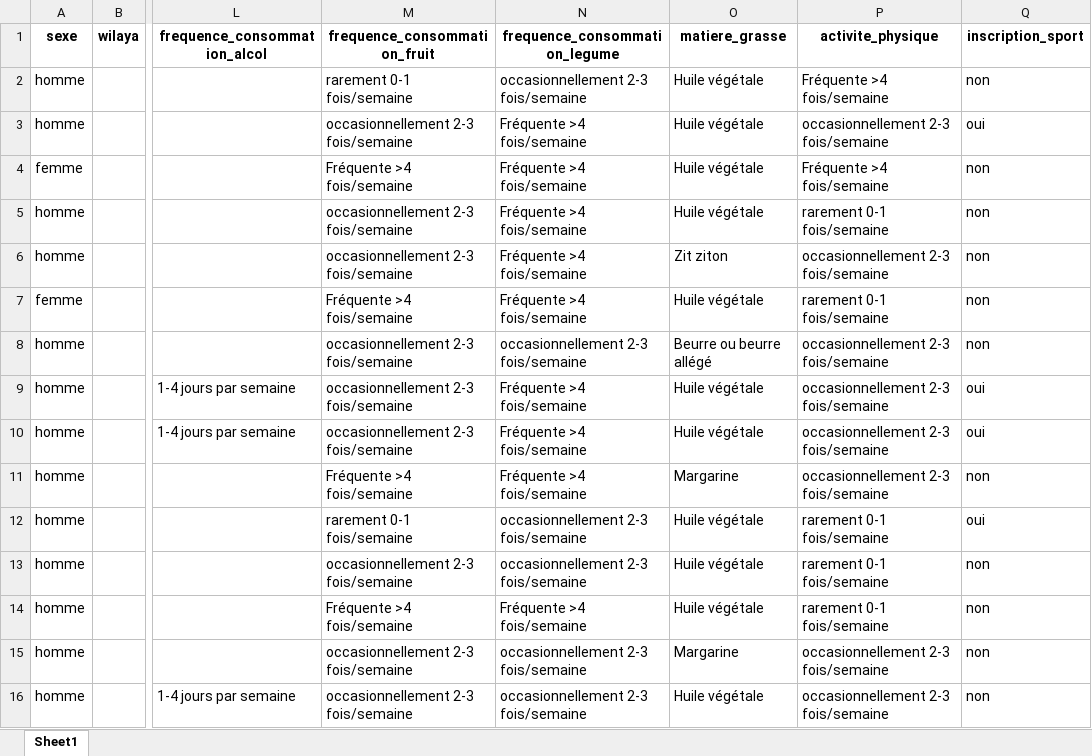
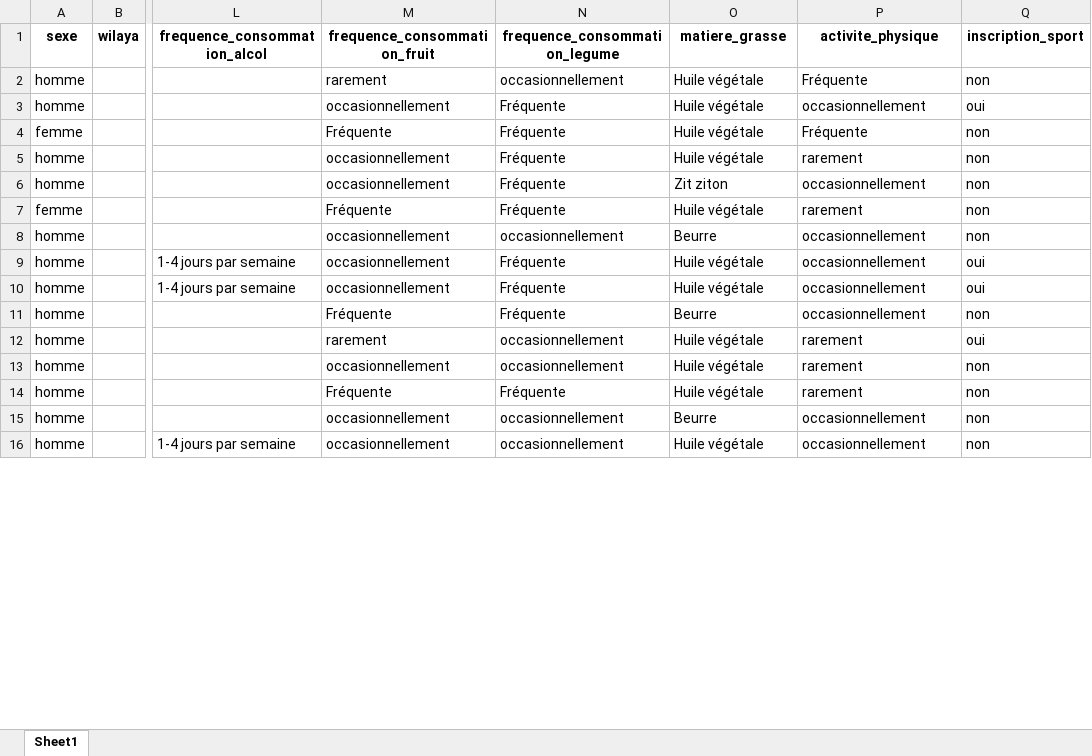
Before and after one commit to MarouaneBenbetka/Data-Viz-D3, an Excel workbook: data-cleaning/cleaned.xlsx, sheet Sheet1, drawn as a sheet; only a part is shown, gaps mark what is left out; values as stored, in another font and other column widths than the file's, no borders; the diff covers the shown part only; the diff names each change by its address in the sheet, - before the commit and + after, or states it on an @@ line.

```diff
--- a/data-cleaning/cleaned.xlsx (sheet Sheet1)
+++ b/data-cleaning/cleaned.xlsx (sheet Sheet1)
-M2 (frequence_consommation_fruit): rarement 0-1 fois/semaine
+M2 (frequence_consommation_fruit): rarement
-N2 (frequence_consommation_legume): occasionnellement 2-3 fois/semaine
+N2 (frequence_consommation_legume): occasionnellement
-P2 (activite_physique): Fréquente >4 fois/semaine
+P2 (activite_physique): Fréquente
-M3 (frequence_consommation_fruit): occasionnellement 2-3 fois/semaine
+M3 (frequence_consommation_fruit): occasionnellement
-N3:N7 (frequence_consommation_legume): Fréquente >4 fois/semaine
+N3:N7 (frequence_consommation_legume): Fréquente
-P3 (activite_physique): occasionnellement 2-3 fois/semaine
+P3 (activite_physique): occasionnellement
-M4 (frequence_consommation_fruit): Fréquente >4 fois/semaine
+M4 (frequence_consommation_fruit): Fréquente
-P4 (activite_physique): Fréquente >4 fois/semaine
+P4 (activite_physique): Fréquente
-M5:M6 (frequence_consommation_fruit): occasionnellement 2-3 fois/semaine
+M5:M6 (frequence_consommation_fruit): occasionnellement
-P5 (activite_physique): rarement 0-1 fois/semaine
+P5 (activite_physique): rarement
-P6 (activite_physique): occasionnellement 2-3 fois/semaine
+P6 (activite_physique): occasionnellement
-M7 (frequence_consommation_fruit): Fréquente >4 fois/semaine
+M7 (frequence_consommation_fruit): Fréquente
-P7 (activite_physique): rarement 0-1 fois/semaine
+P7 (activite_physique): rarement
-M8:M10 (frequence_consommation_fruit): occasionnellement 2-3 fois/semaine
+M8:M10 (frequence_consommation_fruit): occasionnellement
-N8 (frequence_consommation_legume): occasionnellement 2-3 fois/semaine
+N8 (frequence_consommation_legume): occasionnellement
-O8 (matiere_grasse): Beurre ou beurre allégé
+O8 (matiere_grasse): Beurre
-P8:P11 (activite_physique): occasionnellement 2-3 fois/semaine
+P8:P11 (activite_physique): occasionnellement
-N9:N11 (frequence_consommation_legume): Fréquente >4 fois/semaine
+N9:N11 (frequence_consommation_legume): Fréquente
-M11 (frequence_consommation_fruit): Fréquente >4 fois/semaine
+M11 (frequence_consommation_fruit): Fréquente
-O11 (matiere_grasse): Margarine
+O11 (matiere_grasse): Beurre
-M12 (frequence_consommation_fruit): rarement 0-1 fois/semaine
+M12 (frequence_consommation_fruit): rarement
-N12:N13 (frequence_consommation_legume): occasionnellement 2-3 fois/semaine
+N12:N13 (frequence_consommation_legume): occasionnellement
-P12:P14 (activite_physique): rarement 0-1 fois/semaine
+P12:P14 (activite_physique): rarement
-M13 (frequence_consommation_fruit): occasionnellement 2-3 fois/semaine
+M13 (frequence_consommation_fruit): occasionnellement
-M14 (frequence_consommation_fruit): Fréquente >4 fois/semaine
+M14 (frequence_consommation_fruit): Fréquente
-N14 (frequence_consommation_legume): Fréquente >4 fois/semaine
+N14 (frequence_consommation_legume): Fréquente
-M15:M16 (frequence_consommation_fruit): occasionnellement 2-3 fois/semaine
+M15:M16 (frequence_consommation_fruit): occasionnellement
-N15:N16 (frequence_consommation_legume): occasionnellement 2-3 fois/semaine
+N15:N16 (frequence_consommation_legume): occasionnellement
-O15 (matiere_grasse): Margarine
+O15 (matiere_grasse): Beurre
-P15:P16 (activite_physique): occasionnellement 2-3 fois/semaine
+P15:P16 (activite_physique): occasionnellement
```
Also changed, not shown: 283 edited cells elsewhere in this sheet, 15 other files.
